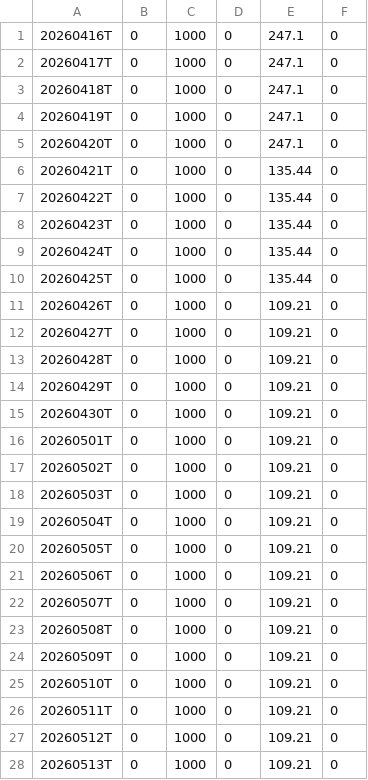
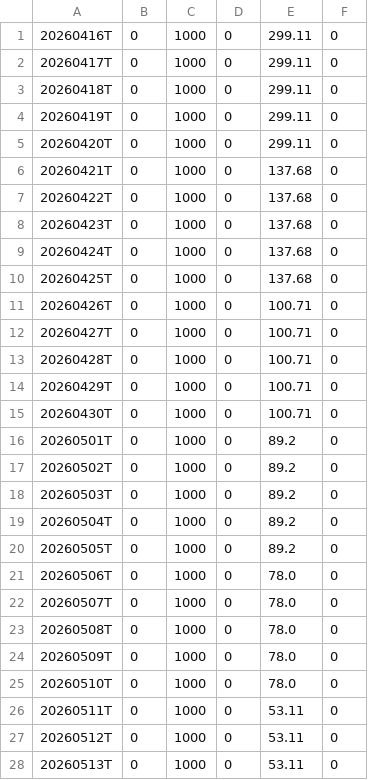
Before and after one commit to mls149/rs-log, a CSV file: output/RSRATING.csv, drawn as a sheet; only a part is shown; the diff covers the shown part only.

```diff
--- a/output/RSRATING.csv
+++ b/output/RSRATING.csv
@@ -1,28 +1,28 @@
-20260416T,0,1000,0,247.1,0
-20260417T,0,1000,0,247.1,0
-20260418T,0,1000,0,247.1,0
-20260419T,0,1000,0,247.1,0
-20260420T,0,1000,0,247.1,0
-20260421T,0,1000,0,135.44,0
-20260422T,0,1000,0,135.44,0
-20260423T,0,1000,0,135.44,0
-20260424T,0,1000,0,135.44,0
-20260425T,0,1000,0,135.44,0
-20260426T,0,1000,0,109.21,0
-20260427T,0,1000,0,109.21,0
-20260428T,0,1000,0,109.21,0
-20260429T,0,1000,0,109.21,0
-20260430T,0,1000,0,109.21,0
-20260501T,0,1000,0,109.21,0
-20260502T,0,1000,0,109.21,0
-20260503T,0,1000,0,109.21,0
-20260504T,0,1000,0,109.21,0
-20260505T,0,1000,0,109.21,0
-20260506T,0,1000,0,109.21,0
-20260507T,0,1000,0,109.21,0
-20260508T,0,1000,0,109.21,0
-20260509T,0,1000,0,109.21,0
-20260510T,0,1000,0,109.21,0
-20260511T,0,1000,0,109.21,0
-20260512T,0,1000,0,109.21,0
-20260513T,0,1000,0,109.21,0
+20260416T,0,1000,0,299.11,0
+20260417T,0,1000,0,299.11,0
+20260418T,0,1000,0,299.11,0
+20260419T,0,1000,0,299.11,0
+20260420T,0,1000,0,299.11,0
+20260421T,0,1000,0,137.68,0
+20260422T,0,1000,0,137.68,0
+20260423T,0,1000,0,137.68,0
+20260424T,0,1000,0,137.68,0
+20260425T,0,1000,0,137.68,0
+20260426T,0,1000,0,100.71,0
+20260427T,0,1000,0,100.71,0
+20260428T,0,1000,0,100.71,0
+20260429T,0,1000,0,100.71,0
+20260430T,0,1000,0,100.71,0
+20260501T,0,1000,0,89.2,0
+20260502T,0,1000,0,89.2,0
+20260503T,0,1000,0,89.2,0
+20260504T,0,1000,0,89.2,0
+20260505T,0,1000,0,89.2,0
+20260506T,0,1000,0,78.0,0
+20260507T,0,1000,0,78.0,0
+20260508T,0,1000,0,78.0,0
+20260509T,0,1000,0,78.0,0
+20260510T,0,1000,0,78.0,0
+20260511T,0,1000,0,53.11,0
+20260512T,0,1000,0,53.11,0
+20260513T,0,1000,0,53.11,0
```
Also changed, not shown: 7 edited cells elsewhere in this file, 4 other files.
